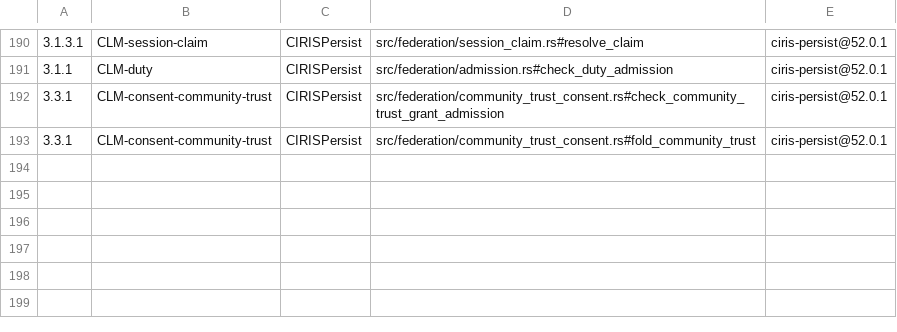
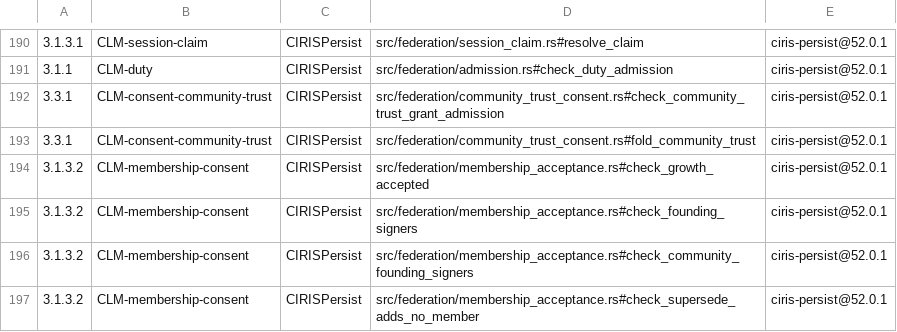
Before and after one commit to CIRISAI/CIRISPersist, a TSV file: evidence/cc_impl.tsv, drawn as a sheet; only a part is shown, gaps mark what is left out; the diff names each change by its address in the sheet, - before the commit and + after, or states it on an @@ line.

```diff
--- a/evidence/cc_impl.tsv
+++ b/evidence/cc_impl.tsv
+row 194: 3.1.3.2 | CLM-membership-consent | CIRISPersist | src/federation/membership_acceptance.rs#check_growth_accepted | ciris-persist@52.0.1
+row 195: 3.1.3.2 | CLM-membership-consent | CIRISPersist | src/federation/membership_acceptance.rs#check_founding_signers | ciris-persist@52.0.1
+row 196: 3.1.3.2 | CLM-membership-consent | CIRISPersist | src/federation/membership_acceptance.rs#check_community_founding_signers | ciris-persist@52.0.1
+row 197: 3.1.3.2 | CLM-membership-consent | CIRISPersist | src/federation/membership_acceptance.rs#check_supersede_adds_no_member | ciris-persist@52.0.1
```
Also changed, not shown: 2 other files.
